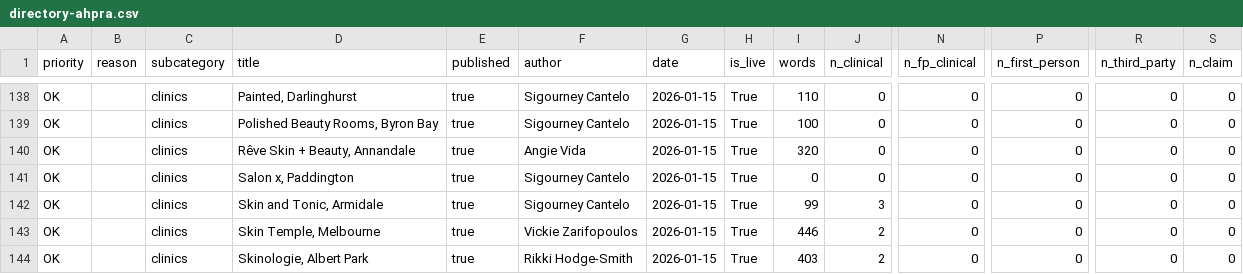
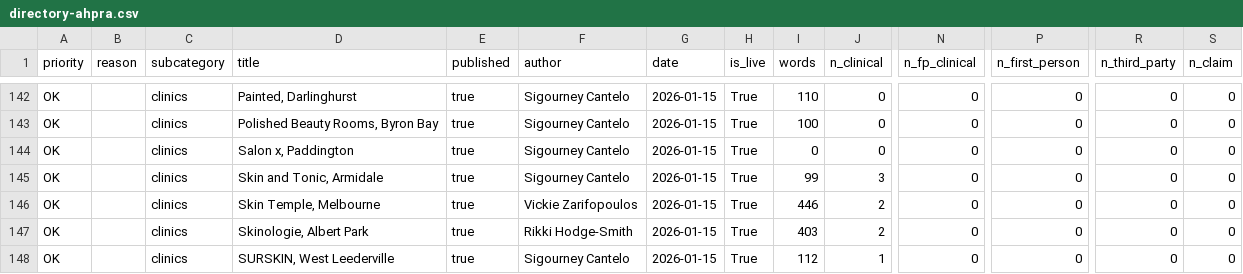
Before and after one commit to sigourneycantelo/beauticate-website, a CSV file: docs/audit/directory-ahpra.csv, drawn as a sheet; only a part is shown, gaps mark what is left out; the shorter side is filled out with more unchanged rows; removed rows and columns are numbered as before the commit, all else as after; rows hold the shown columns only; the diff covers the shown part only; the diff names each change by its address in the sheet, - before the commit and + after, or states it on an @@ line.

```diff
--- a/docs/audit/directory-ahpra.csv
+++ b/docs/audit/directory-ahpra.csv
-row 140: OK |  | clinics | Rêve Skin + Beauty, Annandale | true | Angie Vida | 2026-01-15 | True | 320 | 0 | 0 | 0 | 0 | 0
```
Also changed, not shown: 5 added rows and 4 removed rows elsewhere in this file, 6 other files.
